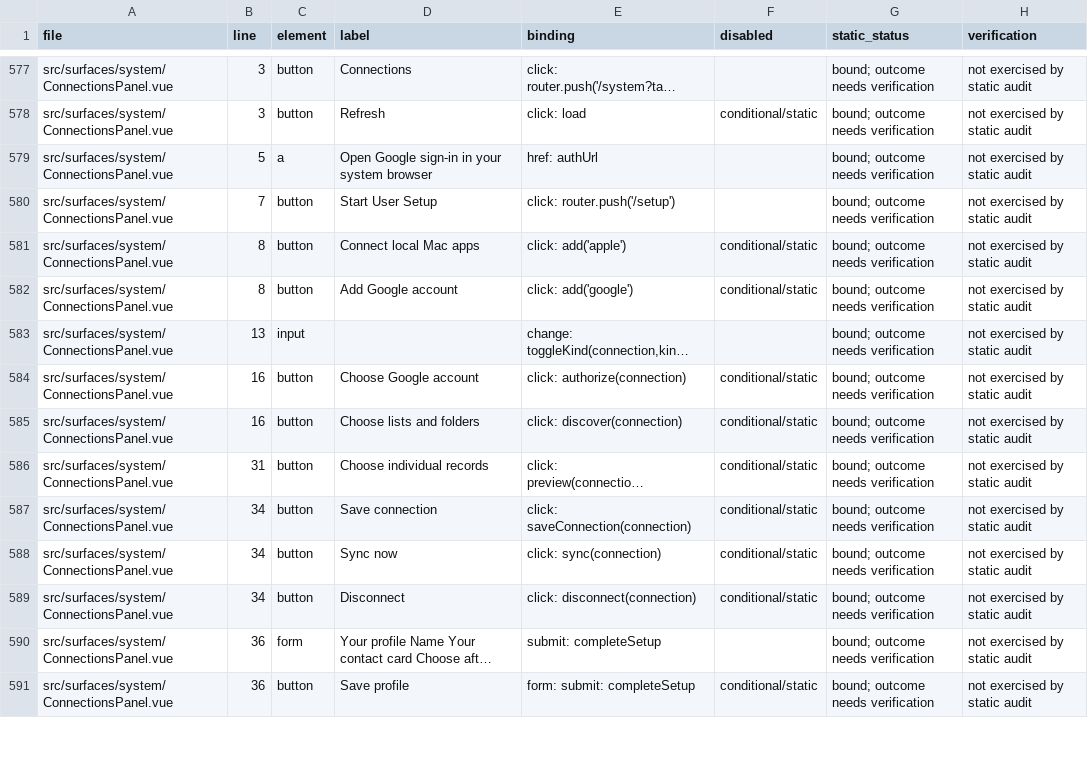
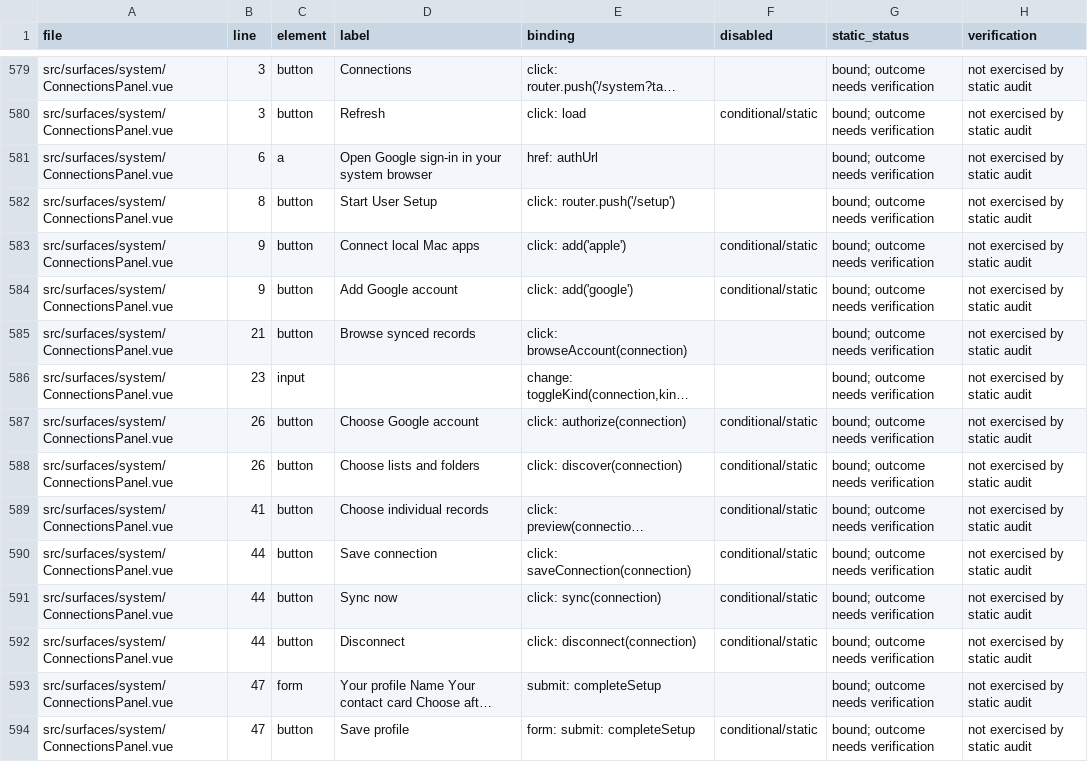
Before and after one commit to fredporter/uCore, a TSV file: docs/plans/UI_ACTION_INVENTORY.tsv, drawn as a sheet; only a part is shown, gaps mark what is left out; long unchanged cells end in …; addresses are those after the commit; the diff covers the shown part only; the diff names each change by its address in the sheet, - before the commit and + after, or states it on an @@ line.

Commit message:
docs(consolidation): close ownership audit and record final qualification

```diff
--- a/docs/plans/UI_ACTION_INVENTORY.tsv
+++ b/docs/plans/UI_ACTION_INVENTORY.tsv
-B581 (line): 5
+B581 (line): 6
-B582 (line): 7
+B582 (line): 8
-B583:B584 (line): 8
+B583:B584 (line): 9
+row 585: src/surfaces/system/ConnectionsPanel.vue | 21 | button | Browse synced records | click: browseAccount(connection) |  | bound; outcome needs verification | not exercised by static audit
-B586 (line): 13
+B586 (line): 23
-B587:B588 (line): 16
+B587:B588 (line): 26
-B589 (line): 31
+B589 (line): 41
-B590:B592 (line): 34
+B590:B592 (line): 44
-B593:B594 (line): 36
+B593:B594 (line): 47
```
Also changed, not shown: 6 added rows and 16 edited cells elsewhere in this file, 9 other files.
